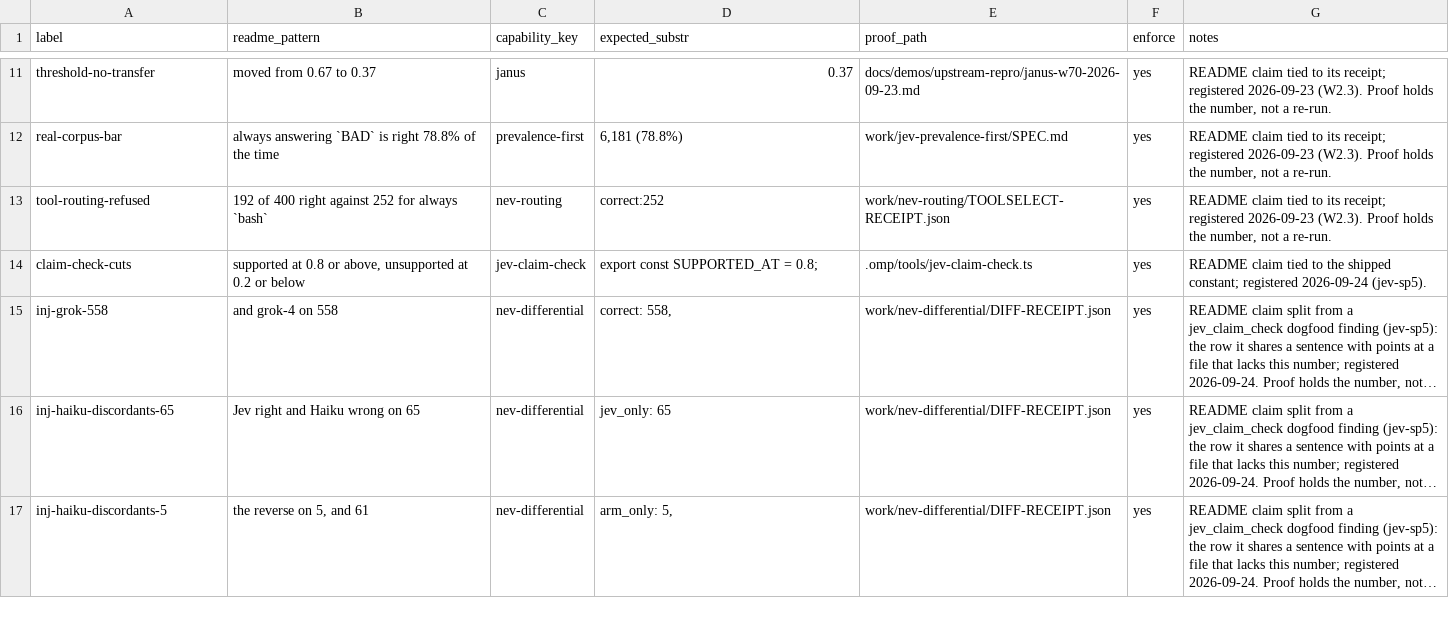
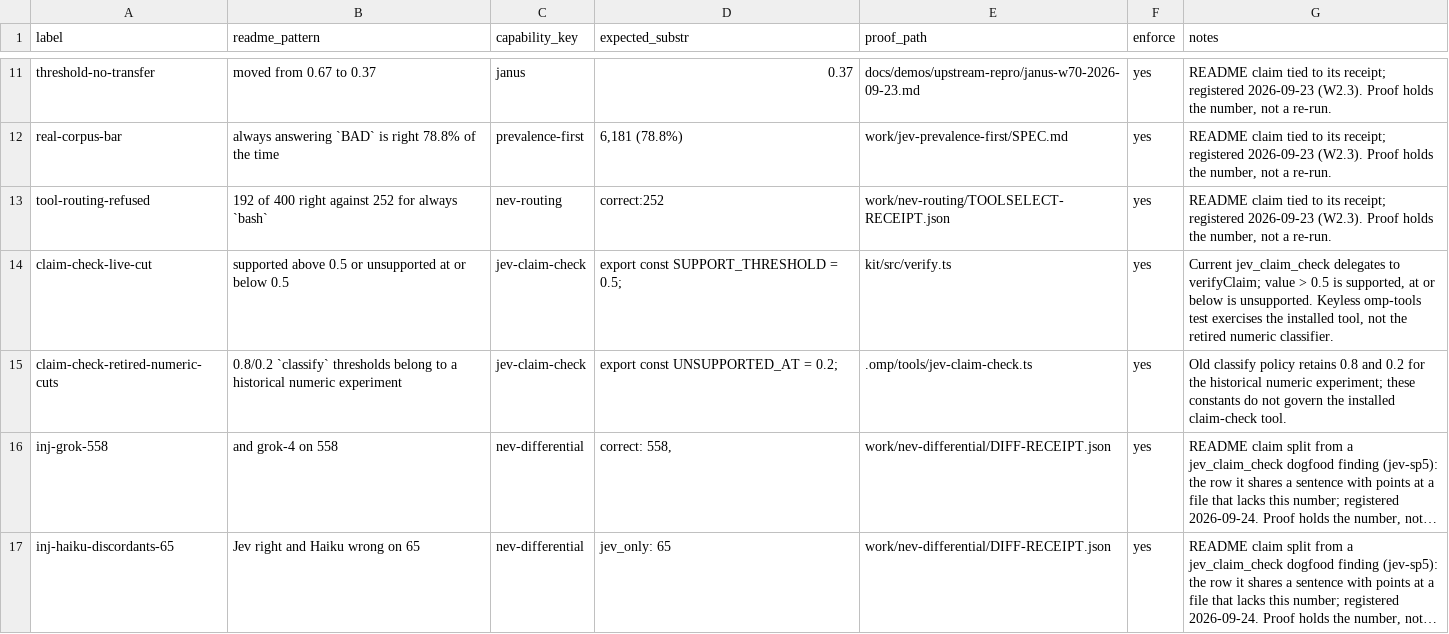
Before and after one commit to JYeswak/jev_playground, a TSV file: foundation/kit/claims.tsv, drawn as a sheet; only a part is shown, gaps mark what is left out; the shorter side is filled out with more unchanged rows; long unchanged cells end in …; addresses are those after the commit; the diff names each change by its address in the sheet, - before the commit and + after, or states it on an @@ line.

Commit message:
docs(p9): restore historical review claims [test]

```diff
--- a/foundation/kit/claims.tsv
+++ b/foundation/kit/claims.tsv
+row 14: claim-check-live-cut | supported above 0.5 or unsupported at or below 0.5 | jev-claim-check | export const SUPPORT_THRESHOLD = 0.5; | kit/src/verify.ts | yes | Current jev_claim_check delegates to verifyClaim; value > 0.5 is supported, at or below is unsupported. Keyless omp-tools test exercises the installed tool, not the retired numeric classifier.
-A15 (label): claim-check-cuts
+A15 (label): claim-check-retired-numeric-cuts
-B15 (readme_pattern): supported at 0.8 or above, unsupported at 0.2 or below
+B15 (readme_pattern): 0.8/0.2 `classify` thresholds belong to a historical numeric experiment
-D15 (expected_substr): export const SUPPORTED_AT = 0.8;
+D15 (expected_substr): export const UNSUPPORTED_AT = 0.2;
-G15 (notes): README claim tied to the shipped constant; registered 2026-09-24 (jev-sp5).
+G15 (notes): Old classify policy retains 0.8 and 0.2 for the historical numeric experiment; these constants do not govern the installed claim-check tool.
```
Also changed, not shown: 1 other file.
